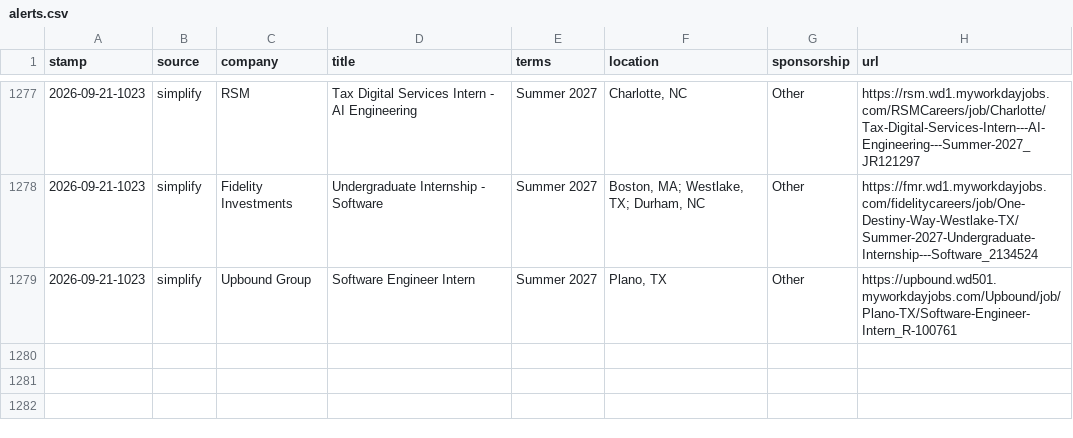
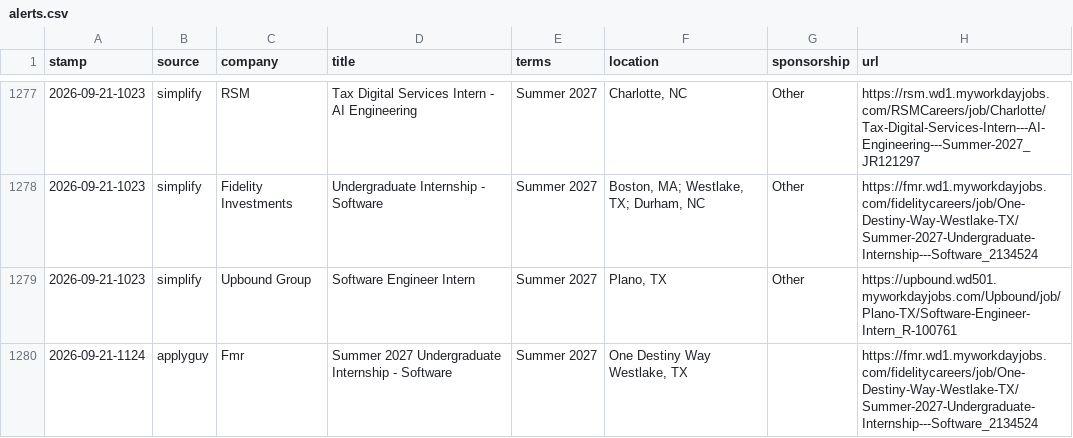
Before and after one commit to JacquesAttinger/job-watcher, a CSV file: alerts.csv, drawn as a sheet; only a part is shown, gaps mark what is left out; the diff names each change by its address in the sheet, - before the commit and + after, or states it on an @@ line.

```diff
--- a/alerts.csv
+++ b/alerts.csv
+row 1280: 2026-09-21-1124 | applyguy | Fmr | Summer 2027 Undergraduate Internship - Software | Summer 2027 | One Destiny Way Westlake, TX |  | https://fmr.wd1.myworkdayjobs.com/fidelitycareers/job/One-Destiny-Way-Westlake-TX/Summer-2027-Undergraduate-Internship---Software_2134524
```
Also changed, not shown: 2 other files.
